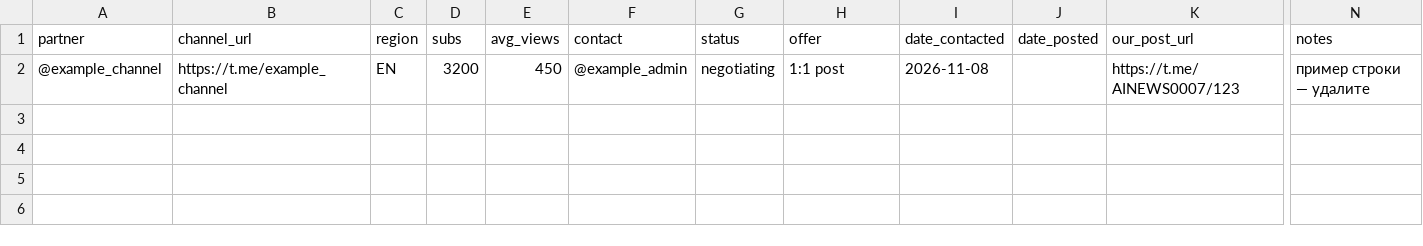
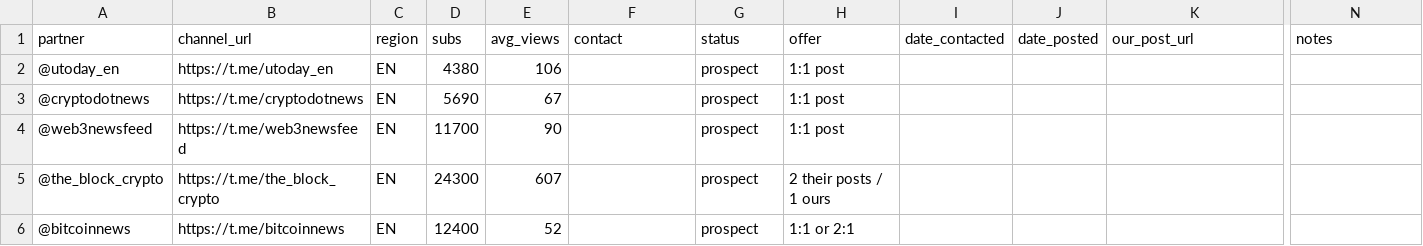
Before and after one commit to valdislavn-spec/content-factory, a CSV file: docs/promo/outreach-tracker.csv, drawn as a sheet; only a part is shown, gaps mark what is left out; removed rows and columns are numbered as before the commit, all else as after; rows hold the shown columns only; the diff names each change by its address in the sheet, - before the commit and + after, or states it on an @@ line.

Commit message:
docs(vp): partner-scan results + outreach tracker rows
5 VP candidates passed the scan (U°Today, crypto.news, Web3 News, The Block,
Bitcoin News); tracker seeded with offers.

```diff
--- a/docs/promo/outreach-tracker.csv
+++ b/docs/promo/outreach-tracker.csv
-row 2: @example_channel | https://t.me/example_channel | EN | 3200 | 450 | @example_admin | negotiating | 1:1 post | 2026-11-08 |  | https://t.me/AINEWS0007/123 | пример строки — удалите
+row 2: @utoday_en | https://t.me/utoday_en | EN | 4380 | 106 |  | prospect | 1:1 post
+row 3: @cryptodotnews | https://t.me/cryptodotnews | EN | 5690 | 67 |  | prospect | 1:1 post
+row 4: @web3newsfeed | https://t.me/web3newsfeed | EN | 11700 | 90 |  | prospect | 1:1 post
+row 5: @the_block_crypto | https://t.me/the_block_crypto | EN | 24300 | 607 |  | prospect | 2 their posts / 1 ours
+row 6: @bitcoinnews | https://t.me/bitcoinnews | EN | 12400 | 52 |  | prospect | 1:1 or 2:1
```
Also changed, not shown: 1 other file.
